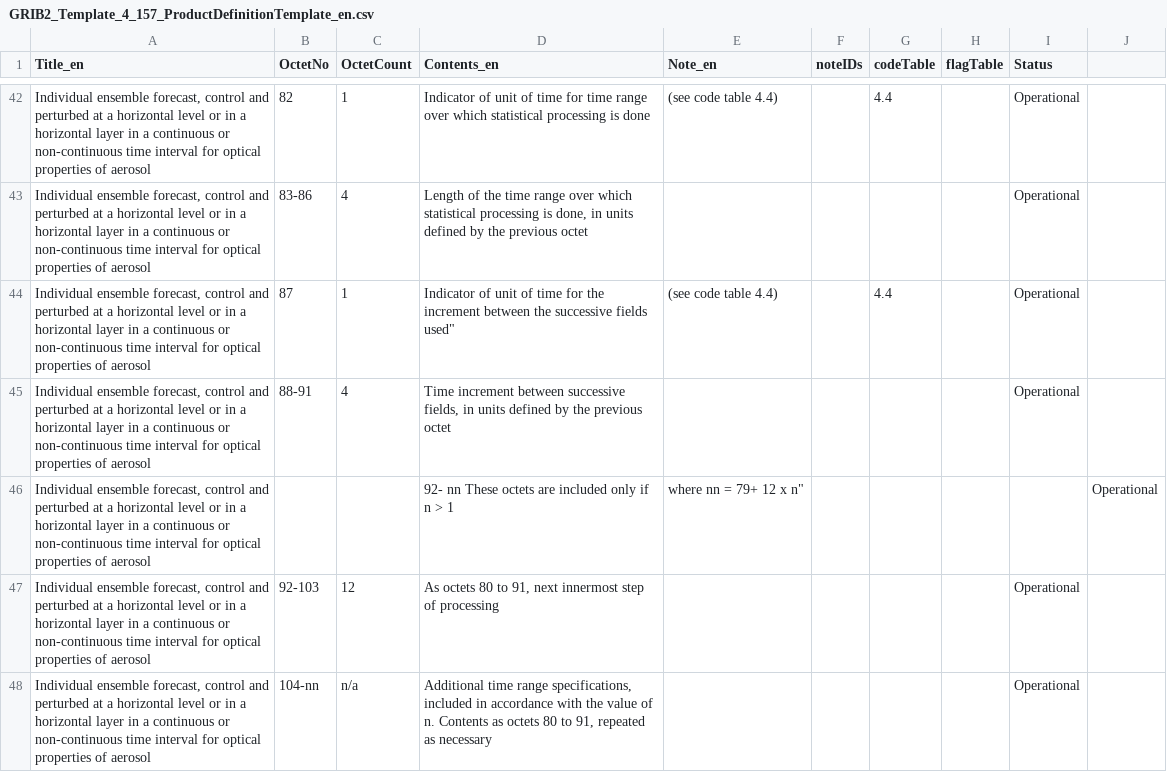
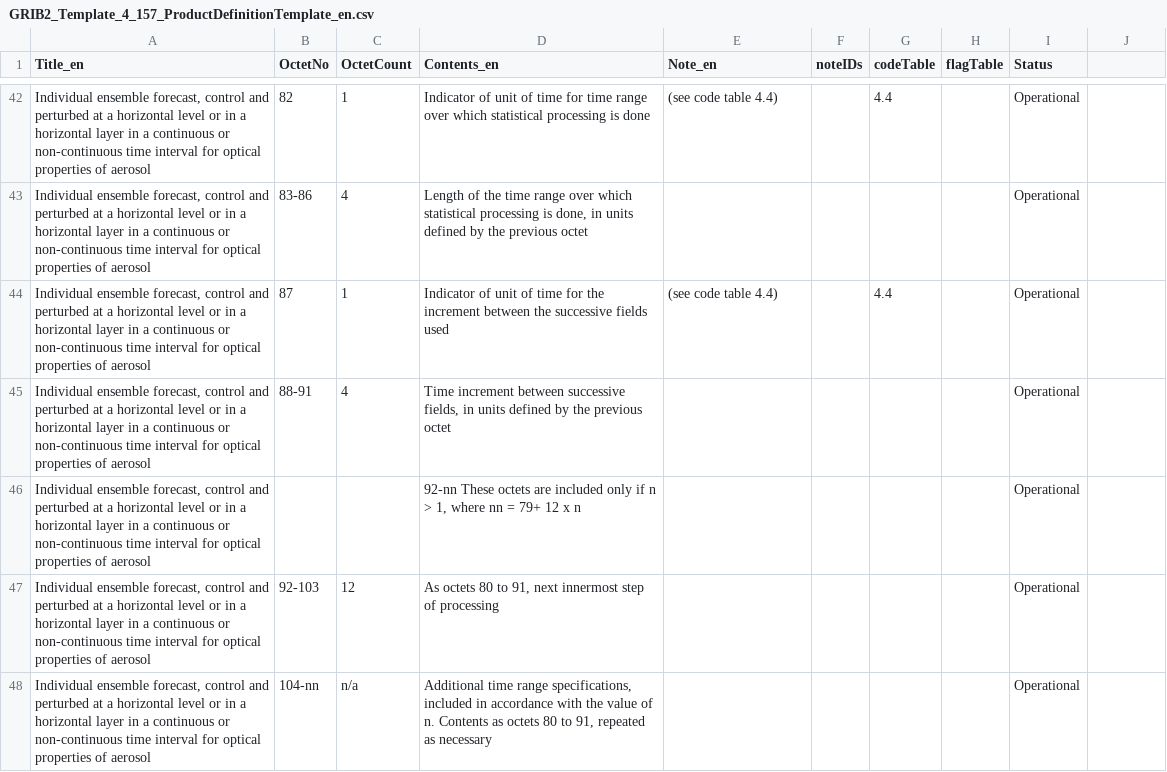
Before and after one commit to wmo-im/GRIB2, a CSV file: GRIB2_Template_4_157_ProductDefinitionTemplate_en.csv, drawn as a sheet; only a part is shown, gaps mark what is left out.

Commit message:
Update GRIB2_Template_4_157_ProductDefinitionTemplate_en.csv

```diff
--- a/GRIB2_Template_4_157_ProductDefinitionTemplate_en.csv
+++ b/GRIB2_Template_4_157_ProductDefinitionTemplate_en.csv
@@ -43,5 +43,5 @@ Title_en,OctetNo,OctetCount,Contents_en,Note_en,noteIDs,codeTable,flagTable,Stat
 "Individual ensemble forecast, control and perturbed at a horizontal level or in a horizontal layer in a continuous or non-continuous time interval for optical properties of aerosol",83-86,4,"Length of the time range over which statistical processing is done, in units defined by the previous octet",,,,,Operational
-"Individual ensemble forecast, control and perturbed at a horizontal level or in a horizontal layer in a continuous or non-continuous time interval for optical properties of aerosol",87,1,Indicator of unit of time for the increment between the successive fields used",(see code table 4.4),,4.4,,Operational
+"Individual ensemble forecast, control and perturbed at a horizontal level or in a horizontal layer in a continuous or non-continuous time interval for optical properties of aerosol",87,1,"Indicator of unit of time for the increment between the successive fields used",(see code table 4.4),,4.4,,Operational
 "Individual ensemble forecast, control and perturbed at a horizontal level or in a horizontal layer in a continuous or non-continuous time interval for optical properties of aerosol",88-91,4,"Time increment between successive fields, in units defined by the previous octet",,,,,Operational
-"Individual ensemble forecast, control and perturbed at a horizontal level or in a horizontal layer in a continuous or non-continuous time interval for optical properties of aerosol",,,"92- nn "These octets are included only if n > 1, where nn = 79+ 12 x n",,,,,Operational
+"Individual ensemble forecast, control and perturbed at a horizontal level or in a horizontal layer in a continuous or non-continuous time interval for optical properties of aerosol",,,"92-nn These octets are included only if n > 1, where nn = 79+ 12 x n",,,,,Operational
 "Individual ensemble forecast, control and perturbed at a horizontal level or in a horizontal layer in a continuous or non-continuous time interval for optical properties of aerosol",92-103,12,"As octets 80 to 91, next innermost step of processing",,,,,Operational
```
